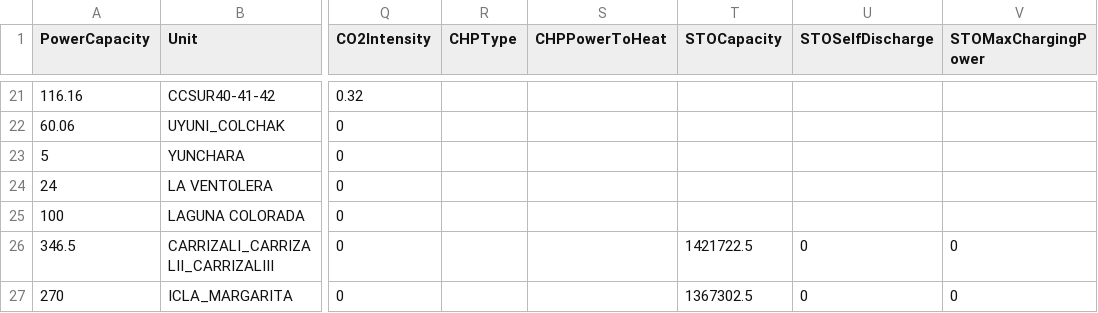
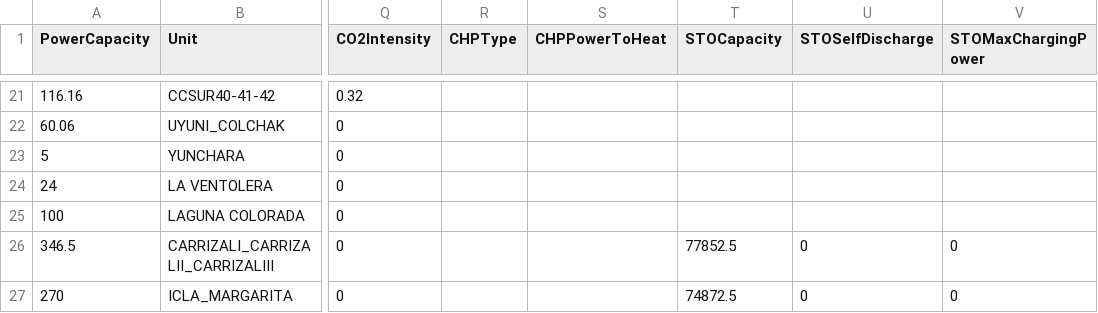
Before and after one commit to CIE-UMSS/Dispa-SET_Bolivia, a CSV file: PowerPlants/SU/2025.csv, drawn as a sheet; only a part is shown, gaps mark what is left out; the diff names each change by its address in the sheet, - before the commit and + after, or states it on an @@ line.

Commit message:
Input data updated

```diff
--- a/PowerPlants/SU/2025.csv
+++ b/PowerPlants/SU/2025.csv
-T26 (STOCapacity): 1421722.5
+T26 (STOCapacity): 77852.5
-T27 (STOCapacity): 1367302.5
+T27 (STOCapacity): 74872.5
```
Also changed, not shown: PowerPlants/OR/2025.csv.
